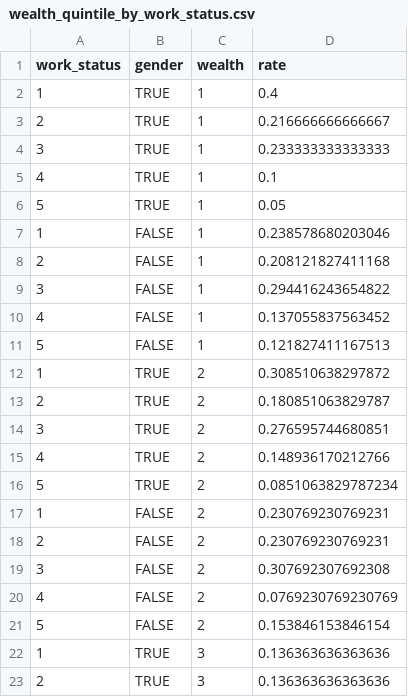
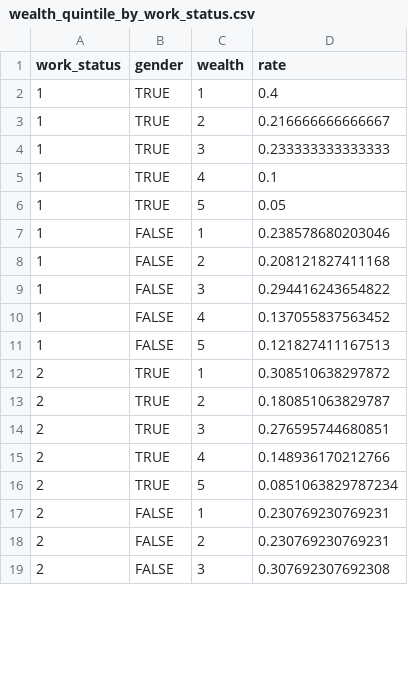
Before and after one commit to LABSS/PyPROTON-OC, a CSV file: inputs/palermo/data/wealth_quintile_by_work_status.csv, drawn as a sheet; only a part is shown; the diff covers the shown part only.

```diff
--- a/inputs/palermo/data/wealth_quintile_by_work_status.csv
+++ b/inputs/palermo/data/wealth_quintile_by_work_status.csv
@@ -2,22 +2,18 @@ work_status,gender,wealth,rate
 1,TRUE,1,0.4
-2,TRUE,1,0.216666666666667
-3,TRUE,1,0.233333333333333
-4,TRUE,1,0.1
-5,TRUE,1,0.05
+1,TRUE,2,0.216666666666667
+1,TRUE,3,0.233333333333333
+1,TRUE,4,0.1
+1,TRUE,5,0.05
 1,FALSE,1,0.238578680203046
-2,FALSE,1,0.208121827411168
-3,FALSE,1,0.294416243654822
-4,FALSE,1,0.137055837563452
-5,FALSE,1,0.121827411167513
-1,TRUE,2,0.308510638297872
+1,FALSE,2,0.208121827411168
+1,FALSE,3,0.294416243654822
+1,FALSE,4,0.137055837563452
+1,FALSE,5,0.121827411167513
+2,TRUE,1,0.308510638297872
 2,TRUE,2,0.180851063829787
-3,TRUE,2,0.276595744680851
-4,TRUE,2,0.148936170212766
-5,TRUE,2,0.0851063829787234
-1,FALSE,2,0.230769230769231
+2,TRUE,3,0.276595744680851
+2,TRUE,4,0.148936170212766
+2,TRUE,5,0.0851063829787234
+2,FALSE,1,0.230769230769231
 2,FALSE,2,0.230769230769231
-3,FALSE,2,0.307692307692308
-4,FALSE,2,0.0769230769230769
-5,FALSE,2,0.153846153846154
-1,TRUE,3,0.136363636363636
-2,TRUE,3,0.136363636363636
+2,FALSE,3,0.307692307692308
```
Also changed, not shown: 12 added rows, 8 removed rows and 28 edited cells elsewhere in this file, inputs/palermo/data/criminal_propensity_by_wealth_quintile.csv, inputs/palermo/data/edu_by_wealth_lvl.csv, 3 other files.
